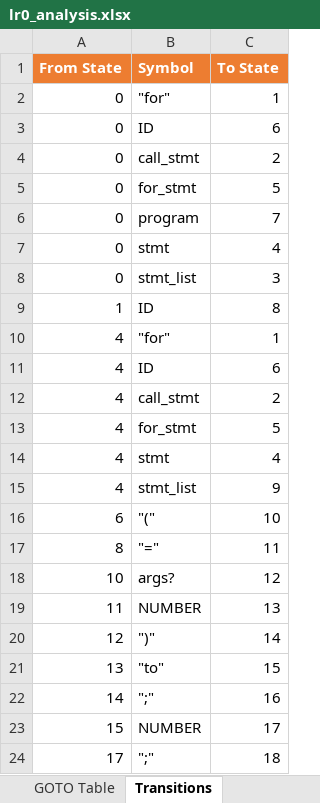
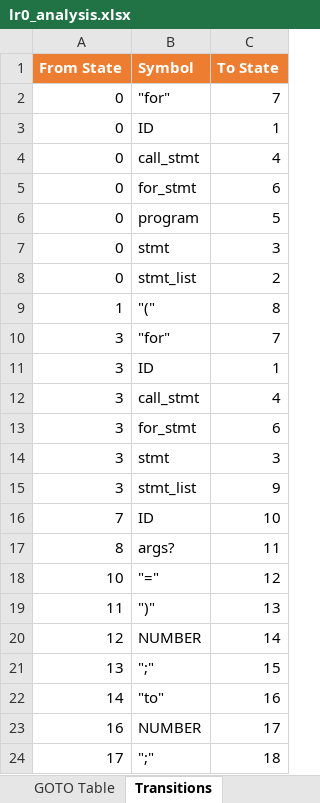
Before and after one commit to RaiderBhai/PatternLang, an Excel workbook: ParserCodes/lr0_analysis.xlsx, sheet Transitions, drawn as a sheet; values as stored, in another font and other column widths than the file's, no borders; removed rows and columns are numbered as before the commit, all else as after; the diff names each change by its address in the sheet, - before the commit and + after, or states it on an @@ line.

```diff
--- a/ParserCodes/lr0_analysis.xlsx (sheet Transitions)
+++ b/ParserCodes/lr0_analysis.xlsx (sheet Transitions)
-C2 (To State): 1
+C2 (To State): 7
-C3 (To State): 6
+C3 (To State): 1
-C4 (To State): 2
+C4 (To State): 4
-C5 (To State): 5
+C5 (To State): 6
-C6 (To State): 7
+C6 (To State): 5
-C7 (To State): 4
+C7 (To State): 3
-C8 (To State): 3
+C8 (To State): 2
-B9 (Symbol): ID
+B9 (Symbol): "("
-row 10: 4 | "for" | 1
-row 11: 4 | ID | 6
-row 12: 4 | call_stmt | 2
-row 13: 4 | for_stmt | 5
-row 14: 4 | stmt | 4
+row 10: 3 | "for" | 7
+row 11: 3 | ID | 1
+row 12: 3 | call_stmt | 4
+row 13: 3 | for_stmt | 6
+row 14: 3 | stmt | 3
-A15 (From State): 4
+A15 (From State): 3
-row 16: 6 | "(" | 10
+row 16: 7 | ID | 10
-B17 (Symbol): "="
+B17 (Symbol): args?
-B18 (Symbol): args?
+B18 (Symbol): "="
-B19 (Symbol): NUMBER
+B19 (Symbol): ")"
-B20 (Symbol): ")"
+B20 (Symbol): NUMBER
-B21 (Symbol): "to"
+B21 (Symbol): ";"
-B22 (Symbol): ";"
+B22 (Symbol): "to"
-A23 (From State): 15
+A23 (From State): 16
```
Also changed, not shown: sheet ACTION Table, sheet Result, sheet GOTO Table, sheet States, sheet Grammar, ParserCodes/RD_analysis.xlsx, ParserCodes/clr_analysis.xlsx, 8 other files.
